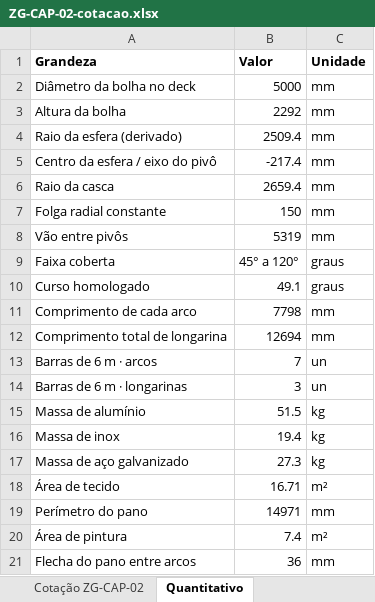
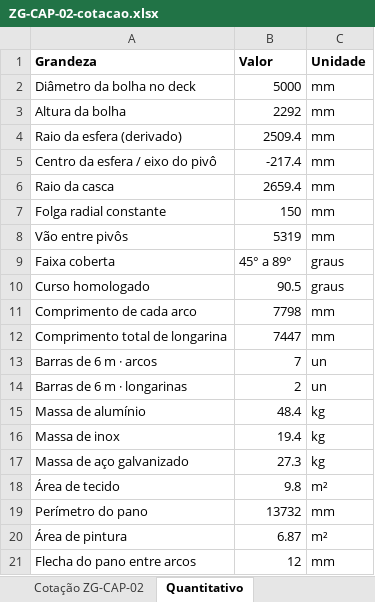
Before and after one commit to bchaerk-creator/zion-hotel-ai-developer, an Excel workbook: docs/projetos/capota-bubble/ZG-CAP-02-cotacao.xlsx, sheet Quantitativo, drawn as a sheet; values as stored, in another font and other column widths than the file's, no borders; the diff names each change by its address in the sheet, - before the commit and + after, or states it on an @@ line.

```diff
--- a/docs/projetos/capota-bubble/ZG-CAP-02-cotacao.xlsx (sheet Quantitativo)
+++ b/docs/projetos/capota-bubble/ZG-CAP-02-cotacao.xlsx (sheet Quantitativo)
-B9 (Valor): 45° a 120°
+B9 (Valor): 45° a 89°
-B10 (Valor): 49.1
+B10 (Valor): 90.5
-B12 (Valor): 12694
+B12 (Valor): 7447
-B14 (Valor): 3
+B14 (Valor): 2
-B15 (Valor): 51.5
+B15 (Valor): 48.4
-B18 (Valor): 16.71
+B18 (Valor): 9.8
-B19 (Valor): 14971
+B19 (Valor): 13732
-B20 (Valor): 7.4
+B20 (Valor): 6.87
-B21 (Valor): 36
+B21 (Valor): 12
```
Also changed, not shown: sheet Cotação ZG-CAP-02, 7 other files.
